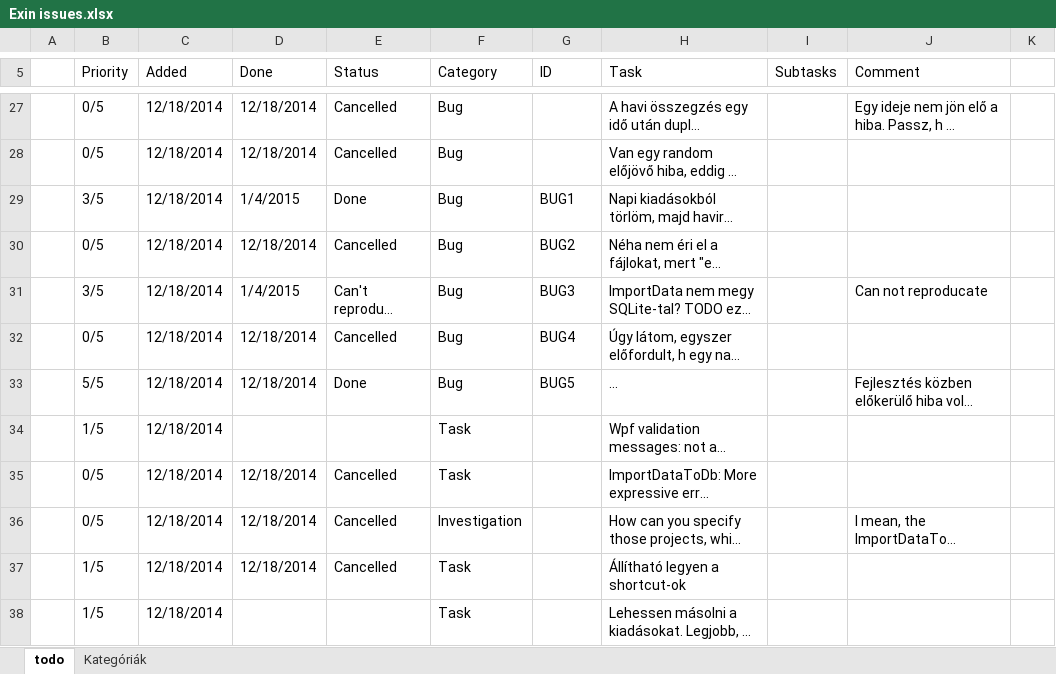
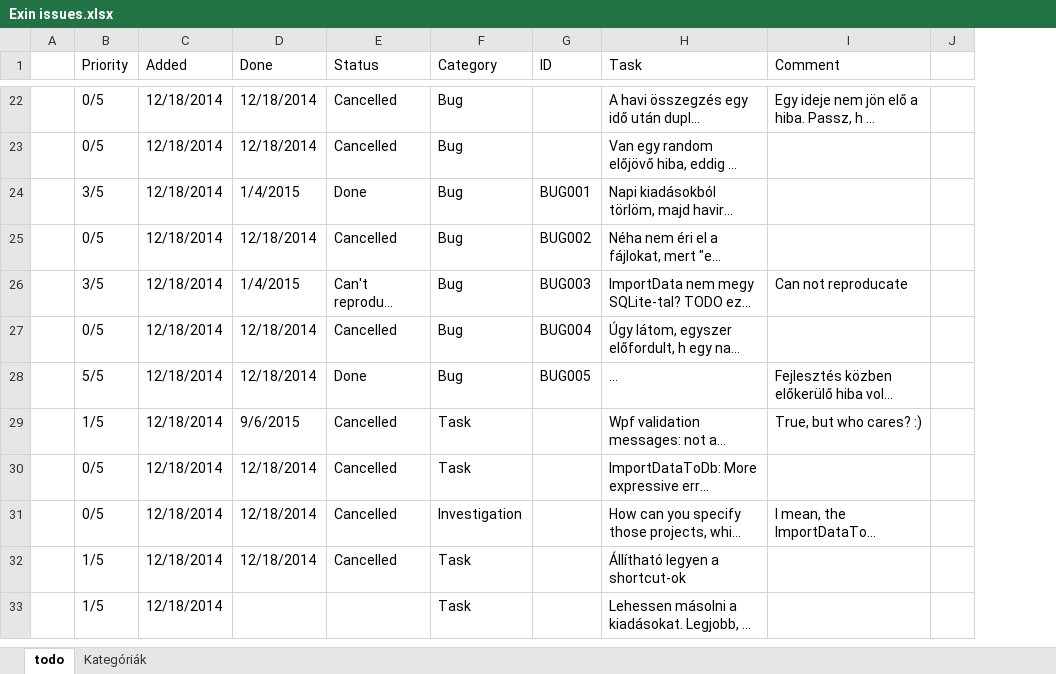
Before and after one commit to nvirth/Exin, an Excel workbook: Helpers/Exin issues.xlsx, sheet todo, drawn as a sheet; only a part is shown, gaps mark what is left out; long unchanged cells end in …; values as stored, in another font and other column widths than the file's, no cell formats; removed rows and columns are numbered as before the commit, all else as after; the diff covers the shown part only; the diff names each change by its address in the sheet, - before the commit and + after, or states it on an @@ line.

```diff
--- a/Helpers/Exin issues.xlsx (sheet todo)
+++ b/Helpers/Exin issues.xlsx (sheet todo)
-column I (Subtasks), empty
-G24 (ID): BUG1
+G24 (ID): BUG001
-G25 (ID): BUG2
+G25 (ID): BUG002
-G26 (ID): BUG3
+G26 (ID): BUG003
-G27 (ID): BUG4
+G27 (ID): BUG004
-G28 (ID): BUG5
+G28 (ID): BUG005
-D29 (Done): (empty)
+D29 (Done): 9/6/2015
-E29 (Status): (empty)
+E29 (Status): Cancelled
-I29 (Comment): (empty)
+I29 (Comment): True, but who cares? :)
```
Also changed, not shown: 1 added row, 5 removed rows and 44 edited cells elsewhere in this sheet, cell formats, 29 other files.
